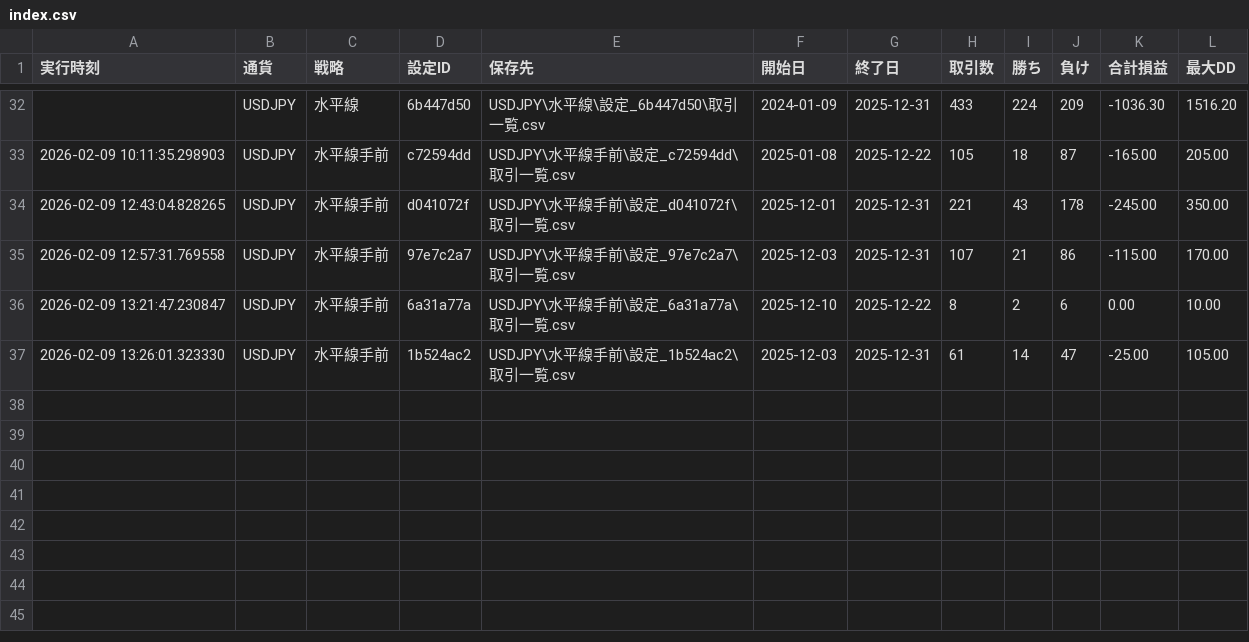
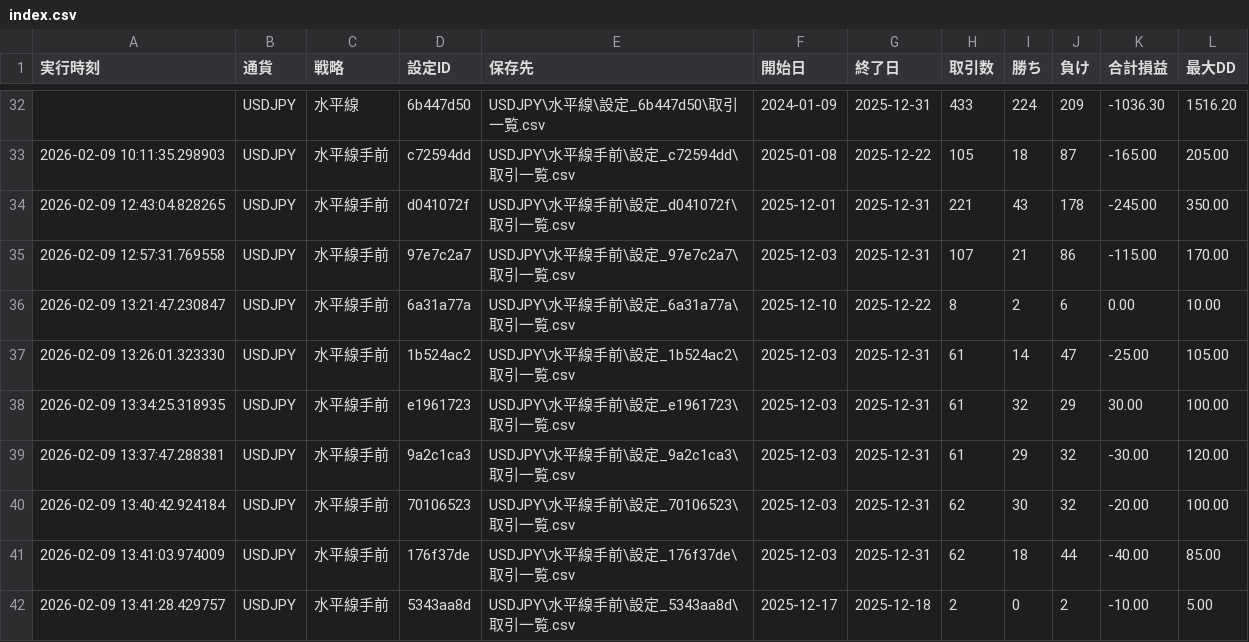
Before and after one commit to umedademu/backtester1, a CSV file: results/index.csv, drawn as a sheet; only a part is shown, gaps mark what is left out.

Commit message:
水平線手前の速度フィルターを手前水準基準に修正し不合格線の再試行を禁止

```diff
--- a/results/index.csv
+++ b/results/index.csv
@@ -37 +37,6 @@
 2026-02-09 13:26:01.323330,USDJPY,水平線手前,1b524ac2,USDJPY\水平線手前\設定_1b524ac2\取引一覧.csv,2025-12-03,2025-12-31,61,14,47,-25.00,105.00
+2026-02-09 13:34:25.318935,USDJPY,水平線手前,e1961723,USDJPY\水平線手前\設定_e1961723\取引一覧.csv,2025-12-03,2025-12-31,61,32,29,30.00,100.00
+2026-02-09 13:37:47.288381,USDJPY,水平線手前,9a2c1ca3,USDJPY\水平線手前\設定_9a2c1ca3\取引一覧.csv,2025-12-03,2025-12-31,61,29,32,-30.00,120.00
+2026-02-09 13:40:42.924184,USDJPY,水平線手前,70106523,USDJPY\水平線手前\設定_70106523\取引一覧.csv,2025-12-03,2025-12-31,62,30,32,-20.00,100.00
+2026-02-09 13:41:03.974009,USDJPY,水平線手前,176f37de,USDJPY\水平線手前\設定_176f37de\取引一覧.csv,2025-12-03,2025-12-31,62,18,44,-40.00,85.00
+2026-02-09 13:41:28.429757,USDJPY,水平線手前,5343aa8d,USDJPY\水平線手前\設定_5343aa8d\取引一覧.csv,2025-12-17,2025-12-18,2,0,2,-10.00,5.00
```
Also changed, not shown: 20 other files.
